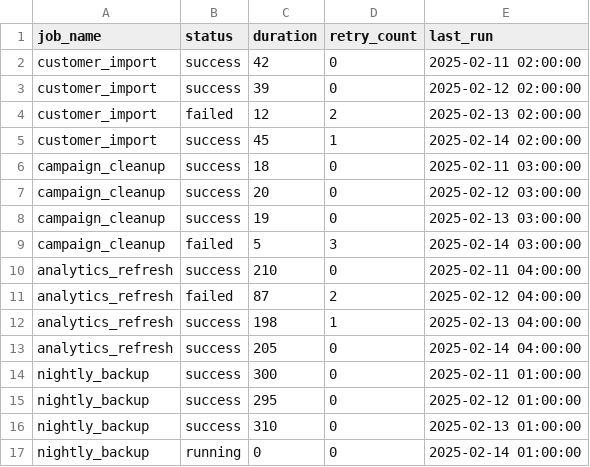
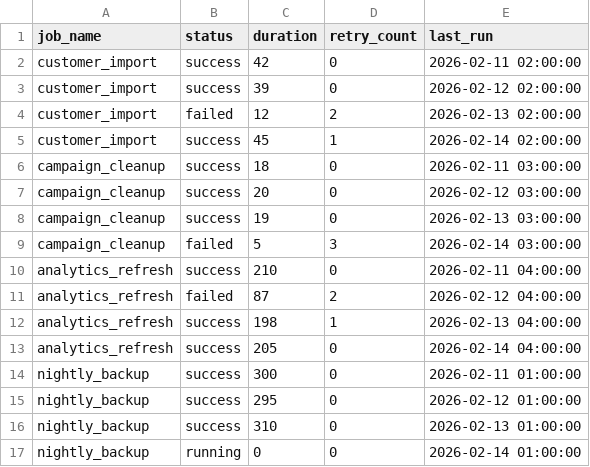
Before and after one commit to shondoe11/simple-prod-support-toolkit, a CSV file: sample-data/batch_jobs.csv, drawn as a sheet.

Commit message:
addupdate: add sample log files + seed data updates

```diff
--- a/sample-data/batch_jobs.csv
+++ b/sample-data/batch_jobs.csv
@@ -1,17 +1,17 @@
 job_name,status,duration,retry_count,last_run
-customer_import,success,42,0,2025-02-11 02:00:00
-customer_import,success,39,0,2025-02-12 02:00:00
-customer_import,failed,12,2,2025-02-13 02:00:00
-customer_import,success,45,1,2025-02-14 02:00:00
-campaign_cleanup,success,18,0,2025-02-11 03:00:00
-campaign_cleanup,success,20,0,2025-02-12 03:00:00
-campaign_cleanup,success,19,0,2025-02-13 03:00:00
-campaign_cleanup,failed,5,3,2025-02-14 03:00:00
-analytics_refresh,success,210,0,2025-02-11 04:00:00
-analytics_refresh,failed,87,2,2025-02-12 04:00:00
-analytics_refresh,success,198,1,2025-02-13 04:00:00
-analytics_refresh,success,205,0,2025-02-14 04:00:00
-nightly_backup,success,300,0,2025-02-11 01:00:00
-nightly_backup,success,295,0,2025-02-12 01:00:00
-nightly_backup,success,310,0,2025-02-13 01:00:00
-nightly_backup,running,0,0,2025-02-14 01:00:00
+customer_import,success,42,0,2026-02-11 02:00:00
+customer_import,success,39,0,2026-02-12 02:00:00
+customer_import,failed,12,2,2026-02-13 02:00:00
+customer_import,success,45,1,2026-02-14 02:00:00
+campaign_cleanup,success,18,0,2026-02-11 03:00:00
+campaign_cleanup,success,20,0,2026-02-12 03:00:00
+campaign_cleanup,success,19,0,2026-02-13 03:00:00
+campaign_cleanup,failed,5,3,2026-02-14 03:00:00
+analytics_refresh,success,210,0,2026-02-11 04:00:00
+analytics_refresh,failed,87,2,2026-02-12 04:00:00
+analytics_refresh,success,198,1,2026-02-13 04:00:00
+analytics_refresh,success,205,0,2026-02-14 04:00:00
+nightly_backup,success,300,0,2026-02-11 01:00:00
+nightly_backup,success,295,0,2026-02-12 01:00:00
+nightly_backup,success,310,0,2026-02-13 01:00:00
+nightly_backup,running,0,0,2026-02-14 01:00:00
```
Also changed, not shown: sample-data/campaigns.csv, sample-data/customers.csv, 9 other files.
